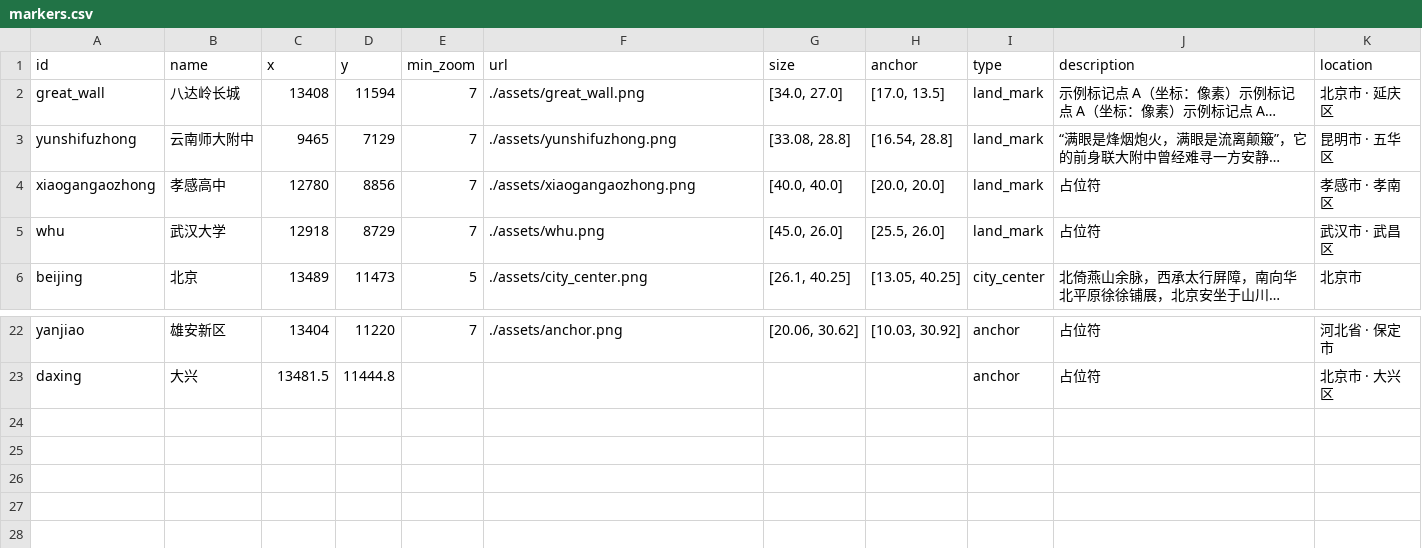
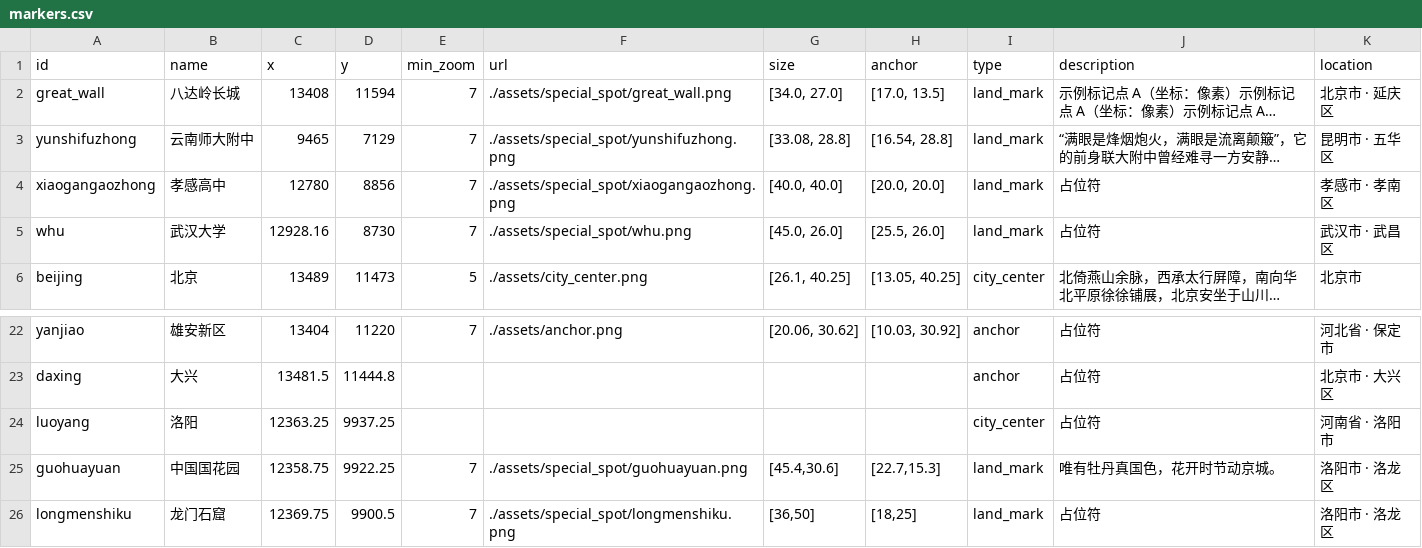
Before and after one commit to ZijunNi/ZijunNi.github.io, a CSV file: genshin_map/data/markers.csv, drawn as a sheet; only a part is shown, gaps mark what is left out; long unchanged cells end in …; the diff names each change by its address in the sheet, - before the commit and + after, or states it on an @@ line.

```diff
--- a/genshin_map/data/markers.csv
+++ b/genshin_map/data/markers.csv
-F2 (url): ./assets/great_wall.png
+F2 (url): ./assets/special_spot/great_wall.png
-F3 (url): ./assets/yunshifuzhong.png
+F3 (url): ./assets/special_spot/yunshifuzhong.png
-F4 (url): ./assets/xiaogangaozhong.png
+F4 (url): ./assets/special_spot/xiaogangaozhong.png
-C5 (x): 12918
+C5 (x): 12928.16
-D5 (y): 8729
+D5 (y): 8730
-F5 (url): ./assets/whu.png
+F5 (url): ./assets/special_spot/whu.png
+row 24: luoyang | 洛阳 | 12363.25 | 9937.25 |  |  |  |  | city_center | 占位符 | 河南省 · 洛阳市
+row 25: guohuayuan | 中国国花园 | 12358.75 | 9922.25 | 7 | ./assets/special_spot/guohuayuan.png | [45.4,30.6] | [22.7,15.3] | land_mark | 唯有牡丹真国色，花开时节动京城。 | 洛阳市 · 洛龙区
+row 26: longmenshiku | 龙门石窟 | 12369.75 | 9900.5 | 7 | ./assets/special_spot/longmenshiku.png | [36,50] | [18,25] | land_mark | 占位符 | 洛阳市 · 洛龙区
```
Also changed, not shown: 25 other files.
